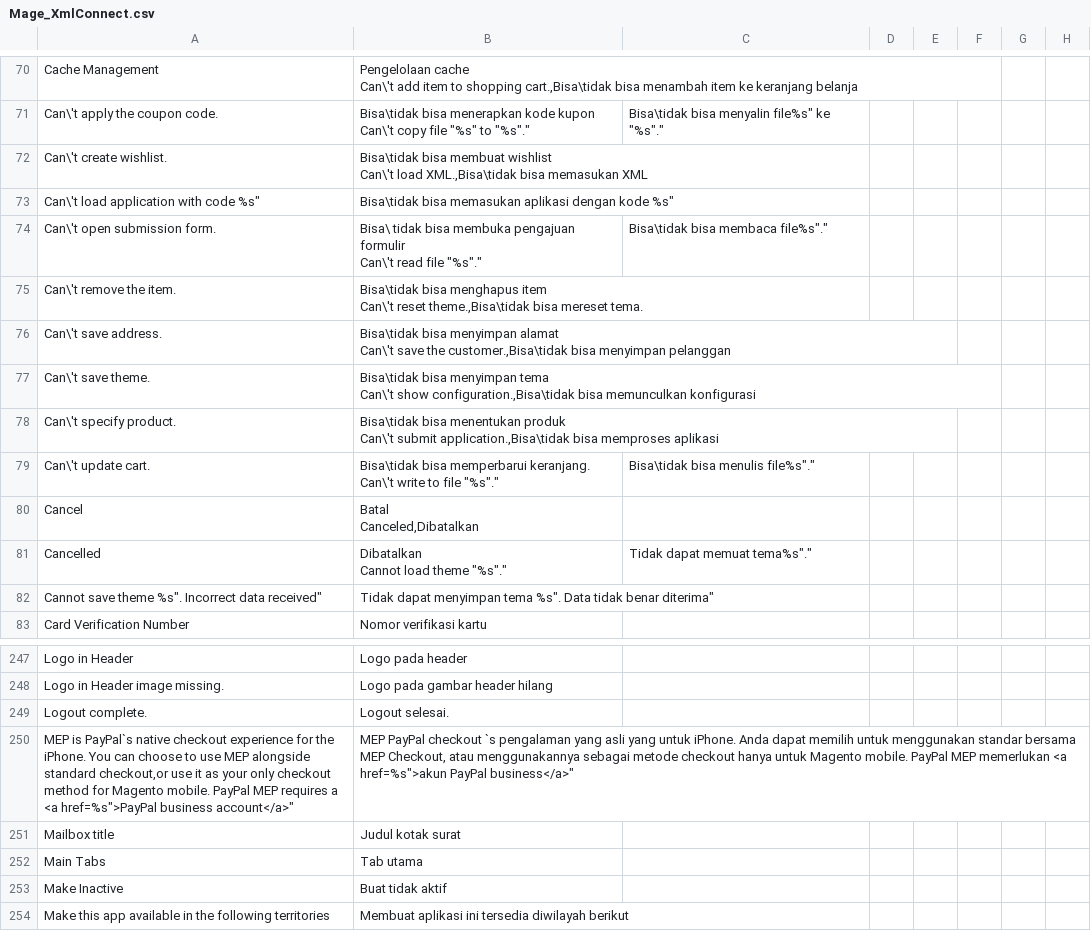
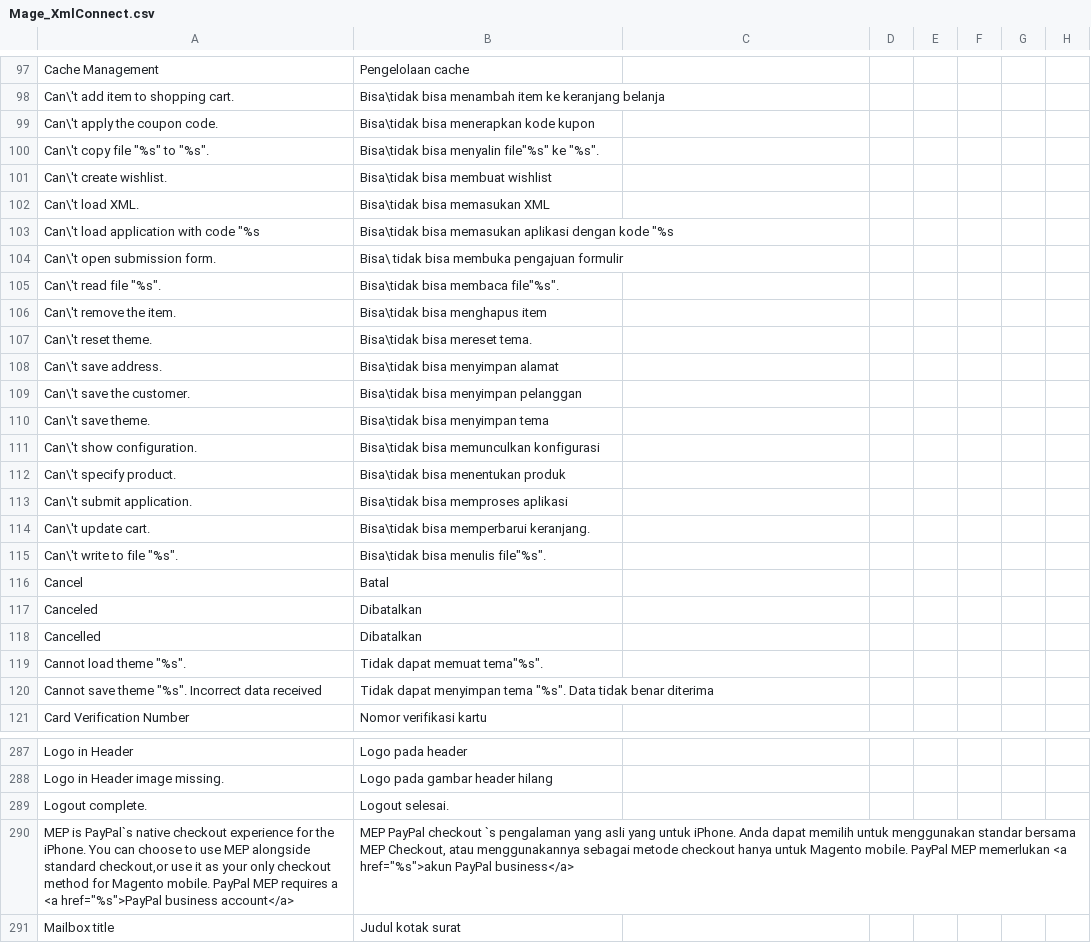
Before and after one commit to bippo/magento-id, a CSV file: app/locale/id_ID/Mage_XmlConnect.csv, drawn as a sheet; only a part is shown, gaps mark what is left out; the shorter side is filled out with more unchanged rows; addresses are those after the commit; ↵ is a line break in a cell; the diff covers the shown part only; the diff names each change by its address in the sheet, - before the commit and + after, or states it on an @@ line.

```diff
--- a/app/locale/id_ID/Mage_XmlConnect.csv
+++ b/app/locale/id_ID/Mage_XmlConnect.csv
-B97: Pengelolaan cache ↵ Can\'t add item to shopping cart.,Bisa\tidak bisa menambah item ke keranjang belanja
+B97: Pengelolaan cache
+row 98: Can\'t add item to shopping cart. | Bisa\tidak bisa menambah item ke keranjang belanja
-B99: …kode kupon ↵ Can\'t copy file "%s" to "%s"."
+B99: …kode kupon
-C99: Bisa\tidak bisa menyalin file%s" ke "%s"."
+C99: (empty)
+row 100: Can\'t copy file "%s" to "%s". | Bisa\tidak bisa menyalin file"%s" ke "%s".
-B101: …membuat wishlist ↵ Can\'t load XML.,Bisa\tidak bisa memasukan XML
+B101: …membuat wishlist
+row 102: Can\'t load XML. | Bisa\tidak bisa memasukan XML
-A103: Can\'t load application with code %s"
+A103: Can\'t load application with code "%s
-B103: …dengan kode %s"
+B103: …dengan kode "%s
-B104: …pengajuan formulir ↵ Can\'t read file "%s"."
+B104: …pengajuan formulir
-C104: Bisa\tidak bisa membaca file%s"."
+C104: (empty)
+row 105: Can\'t read file "%s". | Bisa\tidak bisa membaca file"%s".
-B106: …menghapus item ↵ Can\'t reset theme.,Bisa\tidak bisa mereset tema.
+B106: …menghapus item
+row 107: Can\'t reset theme. | Bisa\tidak bisa mereset tema.
-B108: …menyimpan alamat ↵ Can\'t save the customer.,Bisa\tidak bisa menyimpan pelanggan
+B108: …menyimpan alamat
+row 109: Can\'t save the customer. | Bisa\tidak bisa menyimpan pelanggan
-B110: …menyimpan tema ↵ Can\'t show configuration.,Bisa\tidak bisa memunculkan konfigurasi
+B110: …menyimpan tema
+row 111: Can\'t show configuration. | Bisa\tidak bisa memunculkan konfigurasi
-B112: …menentukan produk ↵ Can\'t submit application.,Bisa\tidak bisa memproses aplikasi
+B112: …menentukan produk
+row 113: Can\'t submit application. | Bisa\tidak bisa memproses aplikasi
-B114: …memperbarui keranjang. ↵ Can\'t write to file "%s"."
+B114: …memperbarui keranjang.
-C114: Bisa\tidak bisa menulis file%s"."
+C114: (empty)
+row 115: Can\'t write to file "%s". | Bisa\tidak bisa menulis file"%s".
-B116: Batal ↵ Canceled,Dibatalkan
+B116: Batal
+row 117: Canceled | Dibatalkan
-B118: Dibatalkan ↵ Cannot load theme "%s"."
+B118: Dibatalkan
-C118: Tidak dapat memuat tema%s"."
+C118: (empty)
+row 119: Cannot load theme "%s". | Tidak dapat memuat tema"%s".
-A120: …save theme %s". Incorrect data received"
+A120: …save theme "%s". Incorrect data received
-B120: …menyimpan tema %s". Data tidak benar diterima"
+B120: …menyimpan tema "%s". Data tidak benar diterima
-A290: …a <a href=%s">PayPal business account</a>"
+A290: …a <a href="%s">PayPal business account</a>
-B290: …memerlukan <a href=%s">akun PayPal business</a>"
+B290: …memerlukan <a href="%s">akun PayPal business</a>
```
Also changed, not shown: 32 added rows, 2 removed rows and 79 edited cells elsewhere in this file.
